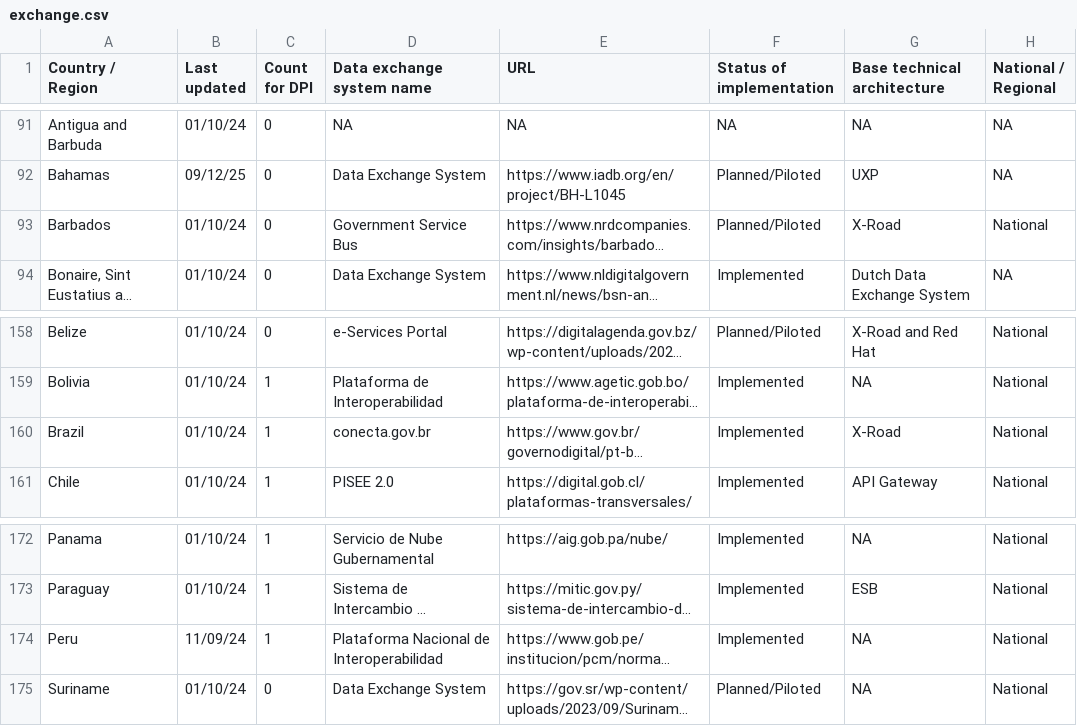
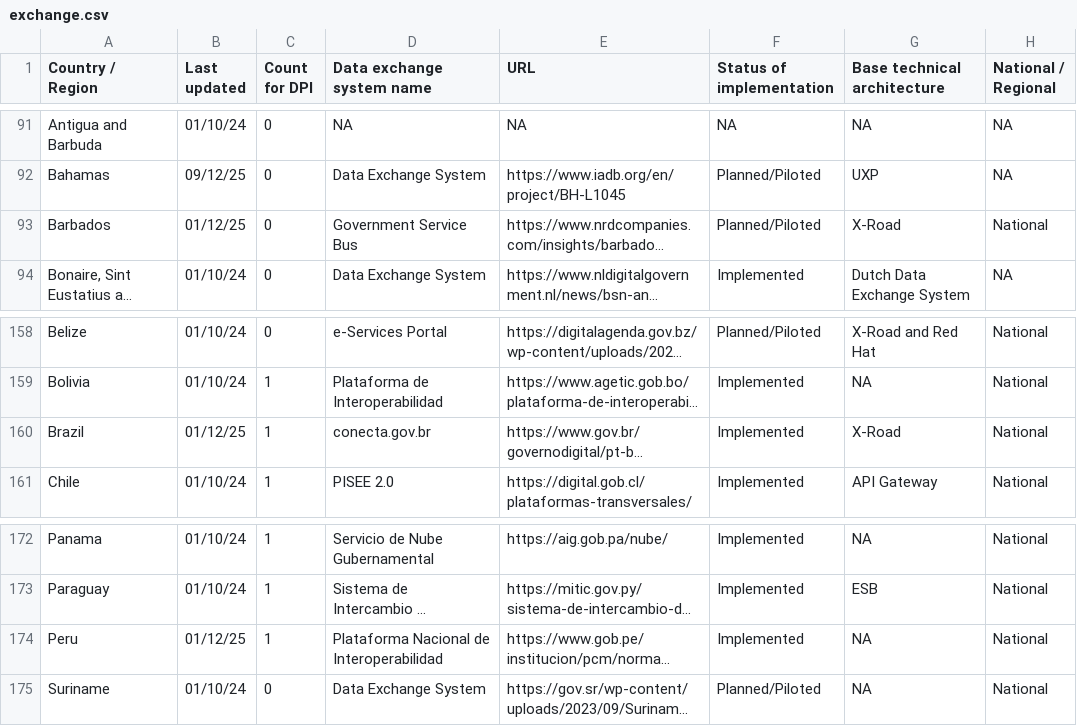
Before and after one commit to olizilla/digital-public-infra-map, a CSV file: public/data/latest/exchange.csv, drawn as a sheet; only a part is shown, gaps mark what is left out; long unchanged cells end in …; the diff names each change by its address in the sheet, - before the commit and + after, or states it on an @@ line.

Commit message:
Q4-2025 _ Latest

```diff
--- a/public/data/latest/exchange.csv
+++ b/public/data/latest/exchange.csv
-B93 (Last updated): 01/10/24
+B93 (Last updated): 01/12/25
-B160 (Last updated): 01/10/24
+B160 (Last updated): 01/12/25
-B174 (Last updated): 11/09/24
+B174 (Last updated): 01/12/25
```
